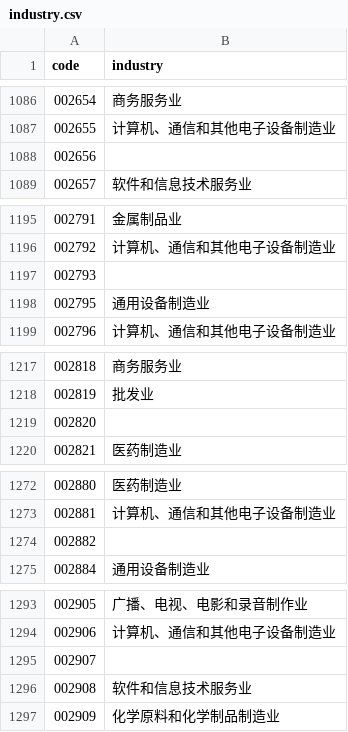
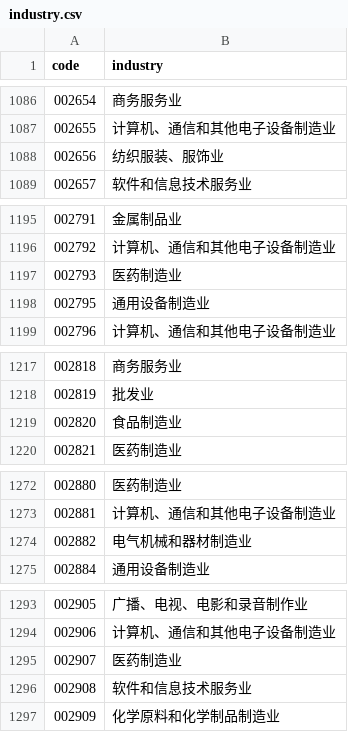
Before and after one commit to yueling-buddy/A-share-portal, a CSV file: data/industry.csv, drawn as a sheet; only a part is shown, gaps mark what is left out; the diff covers the shown part only.

Commit message:
fix: 补全行业映射全覆盖（industry.csv 5010/5010）并重刷板块排名

```diff
--- a/data/industry.csv
+++ b/data/industry.csv
@@ -1087,3 +1087,3 @@ code,industry
 002655,计算机、通信和其他电子设备制造业
-002656,
+002656,纺织服装、服饰业
 002657,软件和信息技术服务业
@@ -1196,3 +1196,3 @@ code,industry
 002792,计算机、通信和其他电子设备制造业
-002793,
+002793,医药制造业
 002795,通用设备制造业
@@ -1218,3 +1218,3 @@ code,industry
 002819,批发业
-002820,
+002820,食品制造业
 002821,医药制造业
@@ -1273,3 +1273,3 @@ code,industry
 002881,计算机、通信和其他电子设备制造业
-002882,
+002882,电气机械和器材制造业
 002884,通用设备制造业
@@ -1294,3 +1294,3 @@ code,industry
 002906,计算机、通信和其他电子设备制造业
-002907,
+002907,医药制造业
 002908,软件和信息技术服务业
```
Also changed, not shown: 43 edited cells elsewhere in this file, 6 other files.
